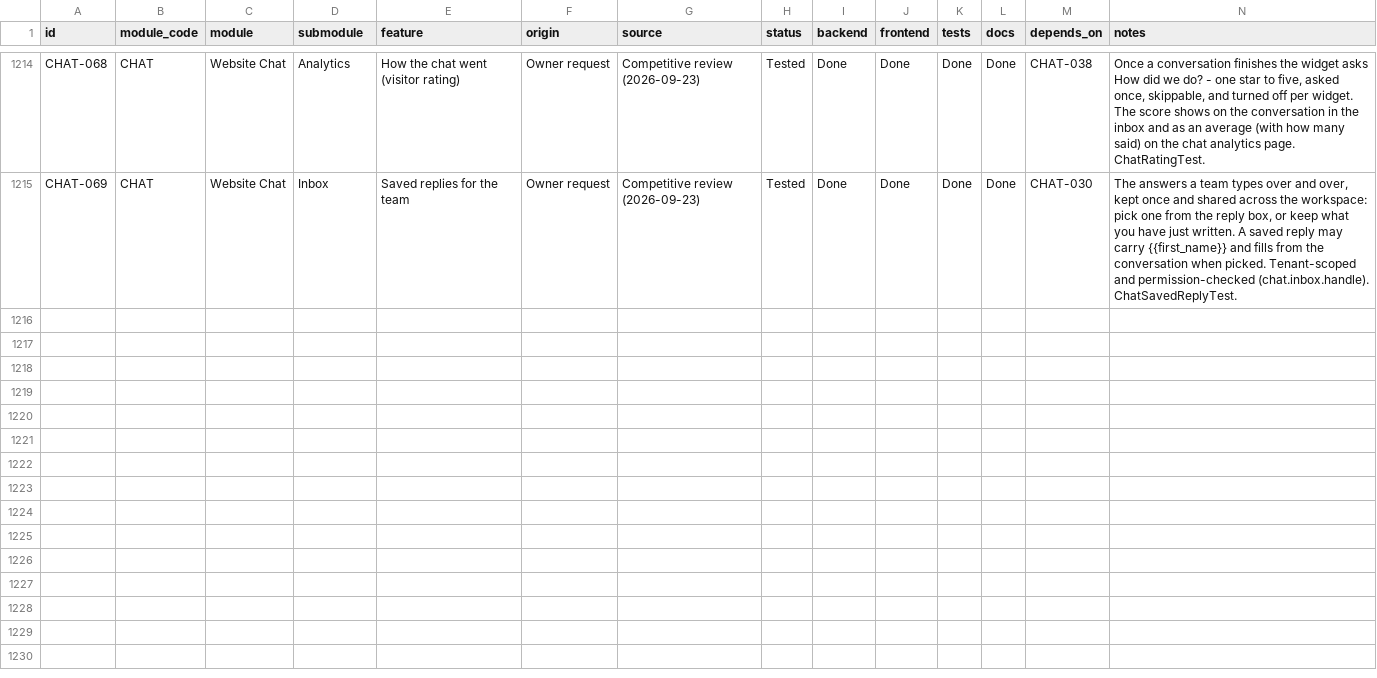
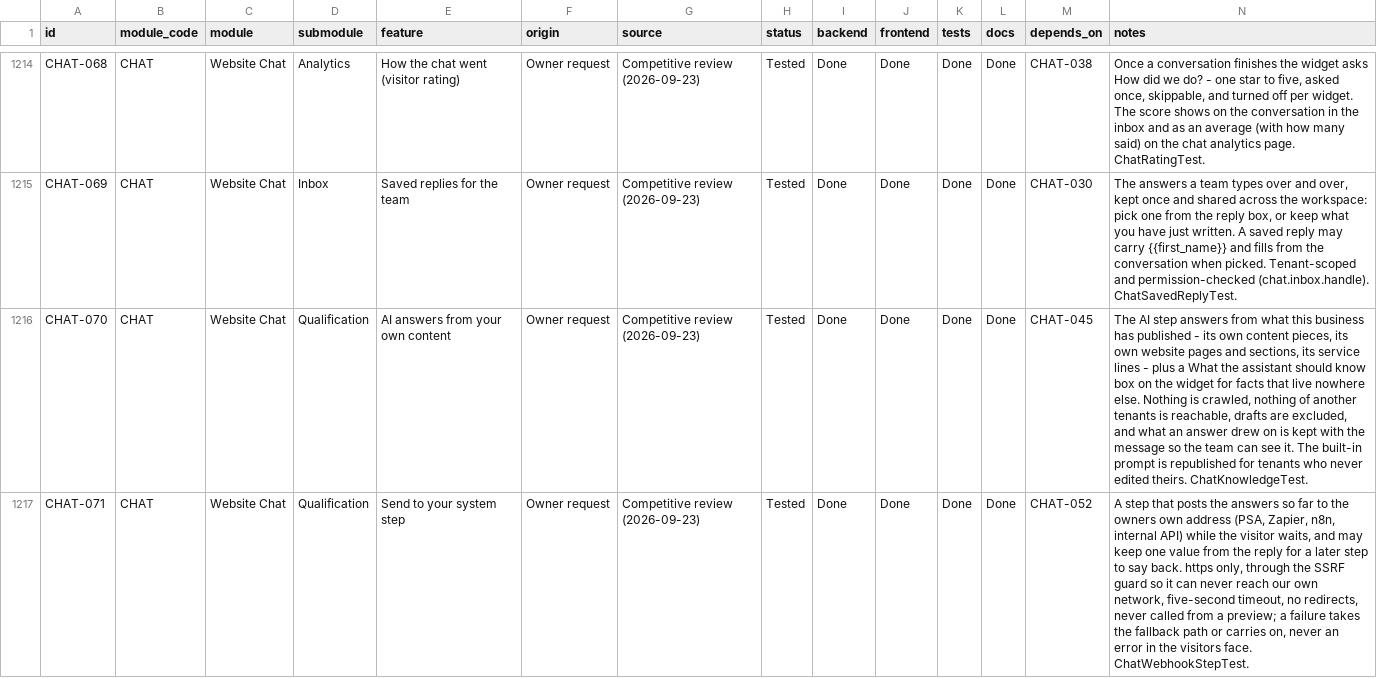
Before and after one commit to TechPioDev/piotrack, a CSV file: docs/register/feature-register.csv, drawn as a sheet; only a part is shown, gaps mark what is left out; the diff covers the shown part only; the diff names each change by its address in the sheet, - before the commit and + after, or states it on an @@ line.

```diff
--- a/docs/register/feature-register.csv
+++ b/docs/register/feature-register.csv
+row 1216: CHAT-070 | CHAT | Website Chat | Qualification | AI answers from your own content | Owner request | Competitive review (2026-09-23) | Tested | Done | Done | Done | Done | CHAT-045 | The AI step answers from what this business has published - its own content pieces, its own website pages and sections, its service lines - plus a What the assistant should know box on the widget for facts that live nowhere else. Nothing is crawled, nothing of another tenants is reachable, drafts are excluded, and what an answer drew on is kept with the message so the team can see it. The built-in prompt is republished for tenants who never edited theirs. ChatKnowledgeTest.
+row 1217: CHAT-071 | CHAT | Website Chat | Qualification | Send to your system step | Owner request | Competitive review (2026-09-23) | Tested | Done | Done | Done | Done | CHAT-052 | A step that posts the answers so far to the owners own address (PSA, Zapier, n8n, internal API) while the visitor waits, and may keep one value from the reply for a later step to say back. https only, through the SSRF guard so it can never reach our own network, five-second timeout, no redirects, never called from a preview; a failure takes the fallback path or carries on, never an error in the visitors face. ChatWebhookStepTest.
```
Also changed, not shown: 2 added rows elsewhere in this file, 20 other files.
